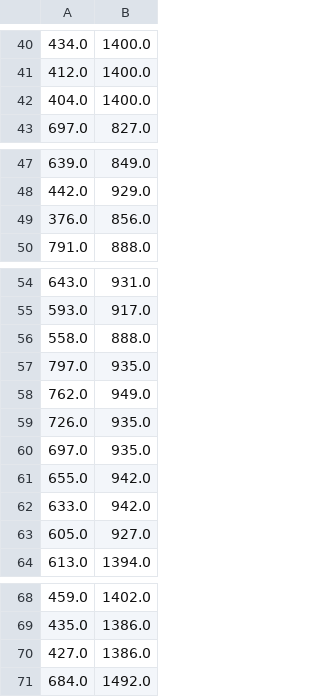
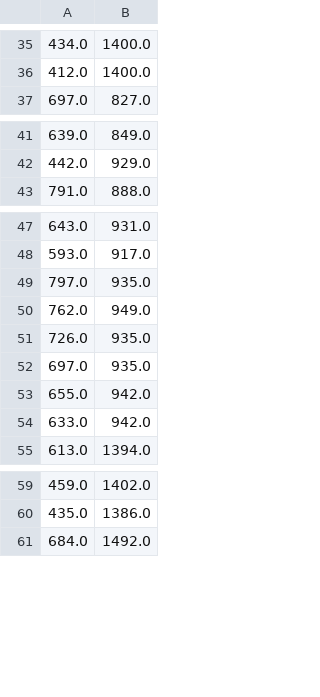
Before and after one commit to Innoversa/Sicong-deep-learning, a CSV file: data.csv, drawn as a sheet; only a part is shown, gaps mark what is left out; the diff covers the shown part only; the diff names each change by its address in the sheet, - before the commit and + after, or states it on an @@ line.

```diff
--- a/data.csv
+++ b/data.csv
-row 42: 404.0 | 1400.0
-row 49: 376.0 | 856.0
-row 56: 558.0 | 888.0
-row 63: 605.0 | 927.0
-row 70: 427.0 | 1386.0
```
Also changed, not shown: 12 removed rows elsewhere in this file, 3 other files.
